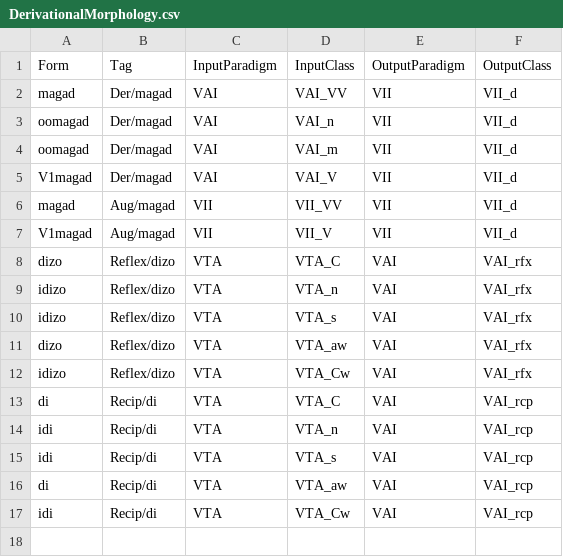
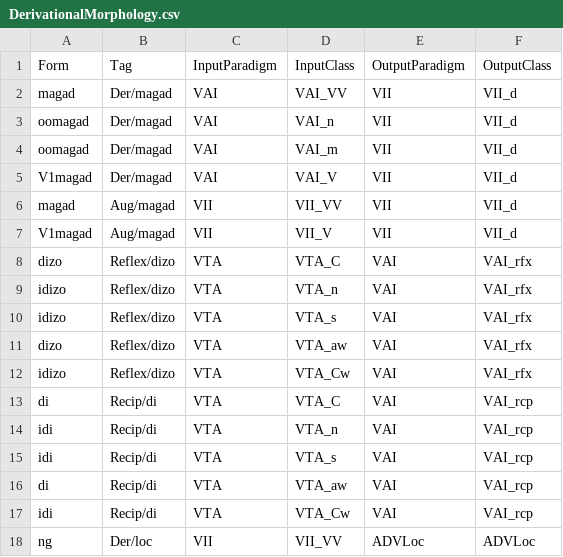
Before and after one commit to ELF-Lab/OjibweMorph, a CSV file: DerivationalSpreadsheets/DerivationalMorphology.csv, drawn as a sheet; the diff names each change by its address in the sheet, - before the commit and + after, or states it on an @@ line.

Commit message:
Add Locative VII derivation
This Fixes #147. Essentially, these are treated as deverbal adverbs, taking a VII and creating a locative adverb.

```diff
--- a/DerivationalSpreadsheets/DerivationalMorphology.csv
+++ b/DerivationalSpreadsheets/DerivationalMorphology.csv
+row 18: ng | Der/loc | VII | VII_VV | ADVLoc | ADVLoc
```
